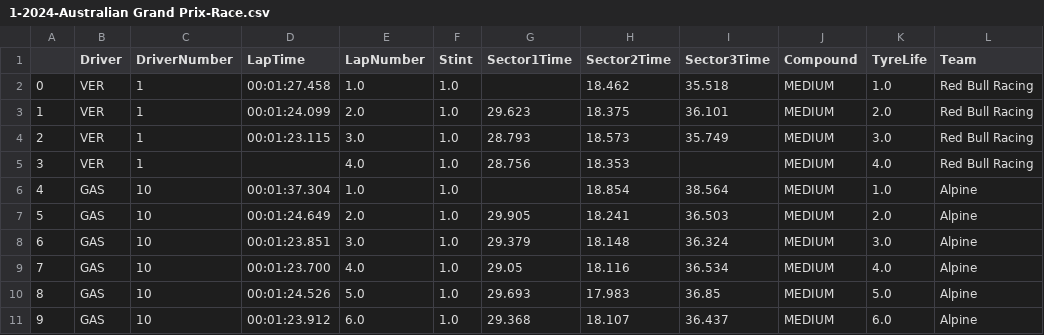
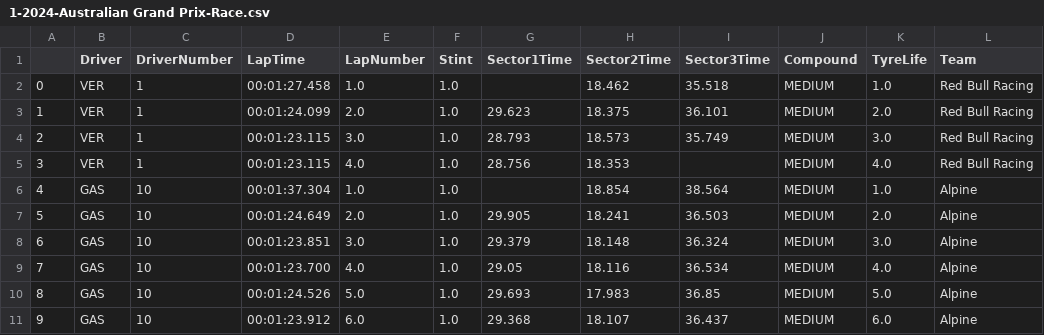
Before and after one commit to JulianAlvarez99/F1LapTime-Prediction-with-TSLM-and-MLP, a CSV file: Season 2024/1-2024-Australian Grand Prix-Race.csv, drawn as a sheet; only a part is shown; the diff names each change by its address in the sheet, - before the commit and + after, or states it on an @@ line.

Commit message:
Update 1-2024-Australian Grand Prix-Race.csv

```diff
--- a/Season 2024/1-2024-Australian Grand Prix-Race.csv
+++ b/Season 2024/1-2024-Australian Grand Prix-Race.csv
-D5 (LapTime): (empty)
+D5 (LapTime): 00:01:23.115
```
